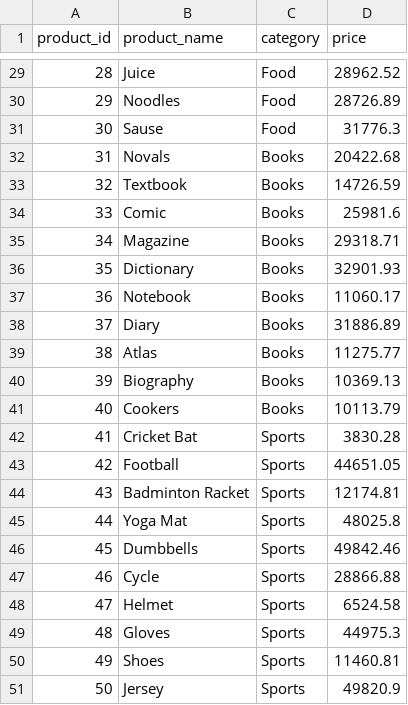
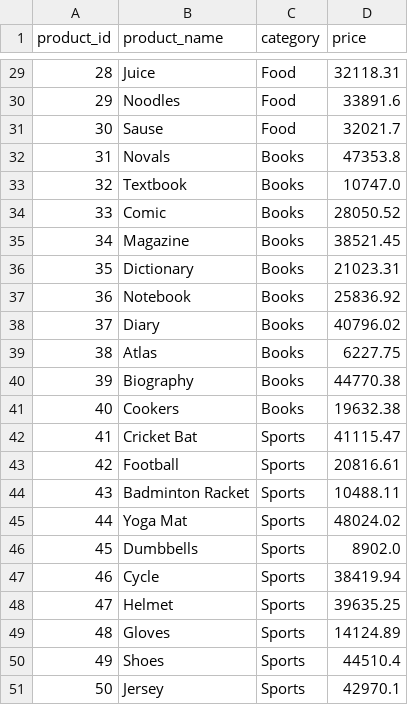
Before and after one commit to kartikeyvashist/retailpulse, a CSV file: data/products.csv, drawn as a sheet; only a part is shown, gaps mark what is left out; the diff covers the shown part only.

```diff
--- a/data/products.csv
+++ b/data/products.csv
@@ -29,23 +29,23 @@ product_id,product_name,category,price
-28,Juice,Food,28962.52
-29,Noodles,Food,28726.89
-30,Sause,Food,31776.3
-31,Novals,Books,20422.68
-32,Textbook,Books,14726.59
-33,Comic,Books,25981.6
-34,Magazine,Books,29318.71
-35,Dictionary,Books,32901.93
-36,Notebook,Books,11060.17
-37,Diary,Books,31886.89
-38,Atlas,Books,11275.77
-39,Biography,Books,10369.13
-40,Cookers,Books,10113.79
-41,Cricket Bat,Sports,3830.28
-42,Football,Sports,44651.05
-43,Badminton Racket,Sports,12174.81
-44,Yoga Mat,Sports,48025.8
-45,Dumbbells,Sports,49842.46
-46,Cycle,Sports,28866.88
-47,Helmet,Sports,6524.58
-48,Gloves,Sports,44975.3
-49,Shoes,Sports,11460.81
-50,Jersey,Sports,49820.9
+28,Juice,Food,32118.31
+29,Noodles,Food,33891.6
+30,Sause,Food,32021.7
+31,Novals,Books,47353.8
+32,Textbook,Books,10747.0
+33,Comic,Books,28050.52
+34,Magazine,Books,38521.45
+35,Dictionary,Books,21023.31
+36,Notebook,Books,25836.92
+37,Diary,Books,40796.02
+38,Atlas,Books,6227.75
+39,Biography,Books,44770.38
+40,Cookers,Books,19632.38
+41,Cricket Bat,Sports,41115.47
+42,Football,Sports,20816.61
+43,Badminton Racket,Sports,10488.11
+44,Yoga Mat,Sports,48024.02
+45,Dumbbells,Sports,8902.0
+46,Cycle,Sports,38419.94
+47,Helmet,Sports,39635.25
+48,Gloves,Sports,14124.89
+49,Shoes,Sports,44510.4
+50,Jersey,Sports,42970.1
```
Also changed, not shown: 27 edited cells elsewhere in this file, data/customers.csv, 9 other files.
